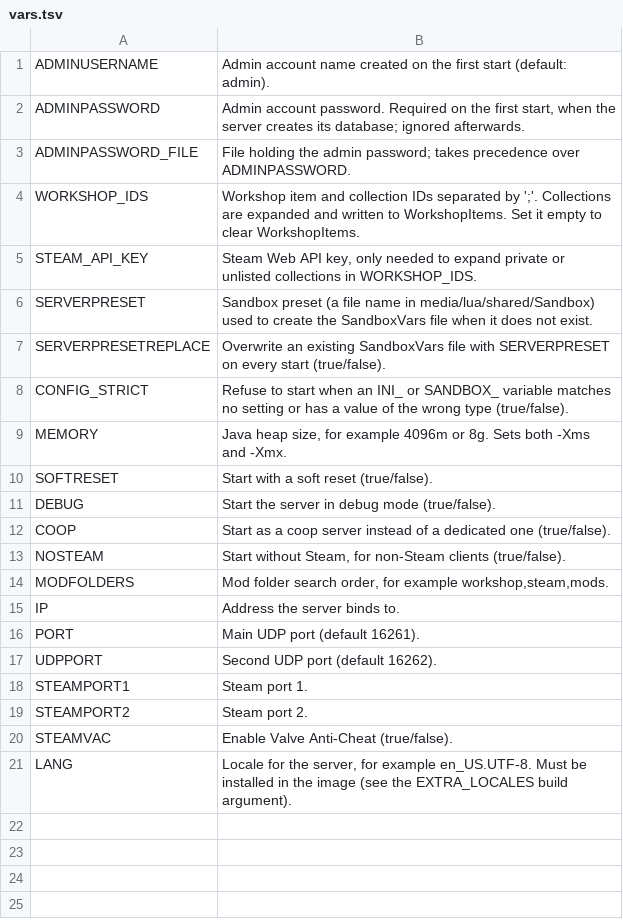
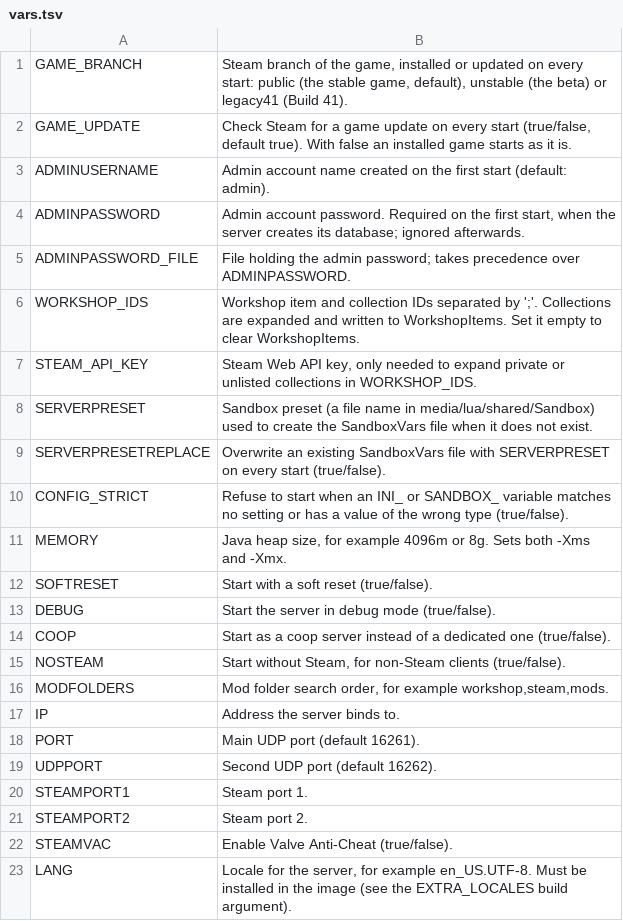
Before and after one commit to zexyqag/project-zomboid-server-docker, a TSV file: scripts/vars.tsv, drawn as a sheet.

Commit message:
feat!: install the game at startup instead of baking it into the image
The image was built per game version and channel, and tagged by both.
Now it holds only SteamCMD and the scripts, and is tagged latest and by
commit. On every start the container installs or updates the game from
the Steam branch in GAME_BRANCH (public, unstable or legacy41) into
/home/steam/pz-dedicated, which should be a volume. GAME_UPDATE=false
starts an installed game without contacting Steam. Switching branches
drops SteamCMD's manifest so it stops following the old beta.

CI no longer scrapes the TIS blog and forum for versions. The nightly
reads the branches' build ids from SteamCMD and boots the image on each
branch whose build, or the image, is new; the image is published after
the public branch passes. The site lists one env reference per game
build, and pushes to main redeploy it without an image build. A push no
longer cancels a running nightly build.

```diff
--- a/scripts/vars.tsv
+++ b/scripts/vars.tsv
@@ -1 +1,3 @@
+GAME_BRANCH	Steam branch of the game, installed or updated on every start: public (the stable game, default), unstable (the beta) or legacy41 (Build 41).
+GAME_UPDATE	Check Steam for a game update on every start (true/false, default true). With false an installed game starts as it is.
 ADMINUSERNAME	Admin account name created on the first start (default: admin).
```
Also changed, not shown: 14 other files.
